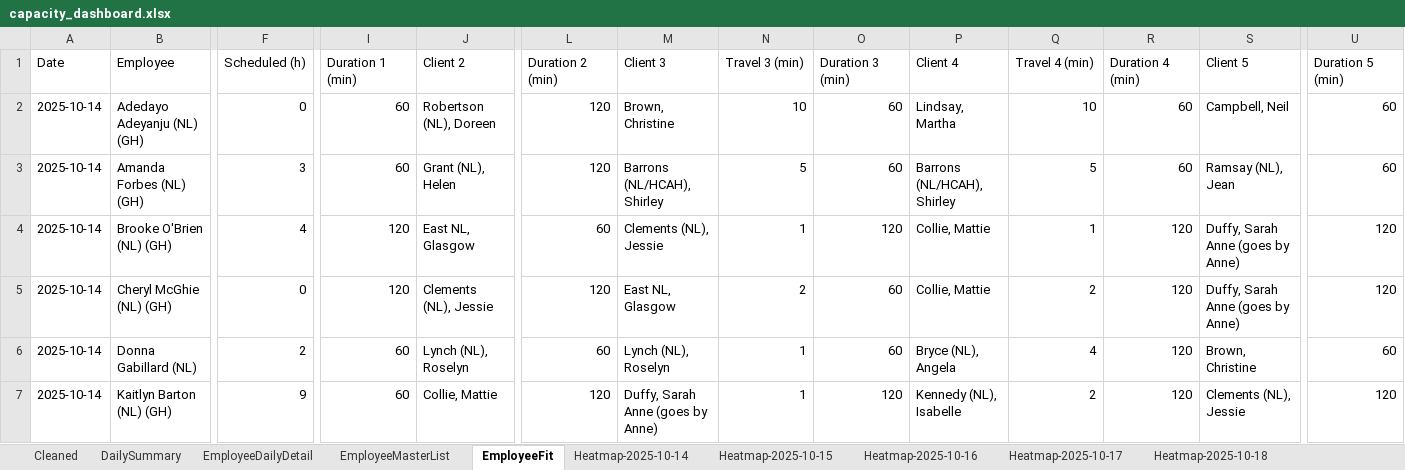
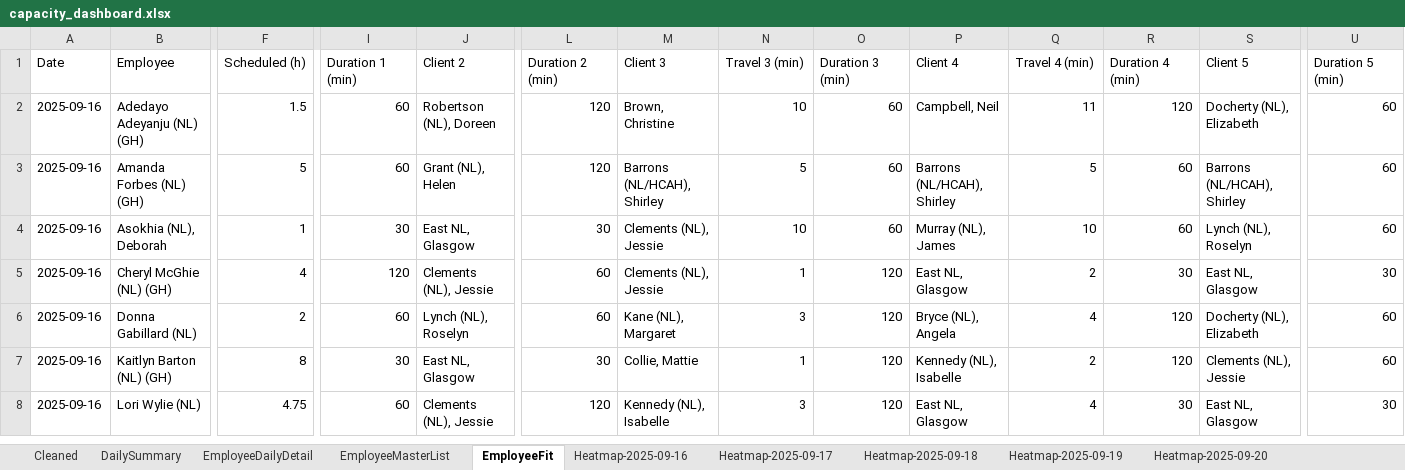
Before and after one commit to Mustansar-tech/CareCapacity, an Excel workbook: capacity_dashboard.xlsx, sheet EmployeeFit, drawn as a sheet; only a part is shown, gaps mark what is left out; values as stored, in another font and other column widths than the file's, no borders; removed rows and columns are numbered as before the commit, all else as after; rows hold the shown columns only; the diff covers the shown part only; the diff names each change by its address in the sheet, - before the commit and + after, or states it on an @@ line.

```diff
--- a/capacity_dashboard.xlsx (sheet EmployeeFit)
+++ b/capacity_dashboard.xlsx (sheet EmployeeFit)
-sheet tab: Heatmap-2025-10-14
+sheet tab: Heatmap-2025-09-16
-sheet tab: Heatmap-2025-10-15
+sheet tab: Heatmap-2025-09-17
-sheet tab: Heatmap-2025-10-16
+sheet tab: Heatmap-2025-09-18
-sheet tab: Heatmap-2025-10-17
+sheet tab: Heatmap-2025-09-19
-sheet tab: Heatmap-2025-10-18
+sheet tab: Heatmap-2025-09-20
-A2:A3 (Date): 2025-10-14
+A2:A3 (Date): 2025-09-16
-F2 (Scheduled (h)): 0
+F2 (Scheduled (h)): 1.5
-P2 (Client 4): Lindsay, Martha
+P2 (Client 4): Campbell, Neil
-Q2 (Travel 4 (min)): 10
+Q2 (Travel 4 (min)): 11
-R2 (Duration 4 (min)): 60
+R2 (Duration 4 (min)): 120
-S2 (Client 5): Campbell, Neil
+S2 (Client 5): Docherty (NL), Elizabeth
-F3 (Scheduled (h)): 3
+F3 (Scheduled (h)): 5
-S3 (Client 5): Ramsay (NL), Jean
+S3 (Client 5): Barrons (NL/HCAH), Shirley
-row 4: 2025-10-14 | Brooke O'Brien (NL) (GH) | 4 | 120 | East NL, Glasgow | 60 | Clements (NL), Jessie | 1 | 120 | Collie, Mattie | 1 | 120 | Duffy, Sarah Anne (goes by Anne) | 120
+row 4: 2025-09-16 | Asokhia (NL), Deborah | 1 | 30 | East NL, Glasgow | 30 | Clements (NL), Jessie | 10 | 60 | Murray (NL), James | 10 | 60 | Lynch (NL), Roselyn | 60
-A5:A7 (Date): 2025-10-14
+A5:A7 (Date): 2025-09-16
-F5 (Scheduled (h)): 0
+F5 (Scheduled (h)): 4
-L5 (Duration 2 (min)): 120
+L5 (Duration 2 (min)): 60
-M5 (Client 3): East NL, Glasgow
+M5 (Client 3): Clements (NL), Jessie
-N5 (Travel 3 (min)): 2
+N5 (Travel 3 (min)): 1
-O5:O6 (Duration 3 (min)): 60
+O5:O6 (Duration 3 (min)): 120
-P5 (Client 4): Collie, Mattie
+P5 (Client 4): East NL, Glasgow
-R5 (Duration 4 (min)): 120
+R5 (Duration 4 (min)): 30
-S5 (Client 5): Duffy, Sarah Anne (goes by Anne)
+S5 (Client 5): East NL, Glasgow
-U5 (Duration 5 (min)): 120
+U5 (Duration 5 (min)): 30
-M6 (Client 3): Lynch (NL), Roselyn
+M6 (Client 3): Kane (NL), Margaret
-N6 (Travel 3 (min)): 1
+N6 (Travel 3 (min)): 3
-S6 (Client 5): Brown, Christine
+S6 (Client 5): Docherty (NL), Elizabeth
-F7 (Scheduled (h)): 9
+F7 (Scheduled (h)): 8
-I7 (Duration 1 (min)): 60
+I7 (Duration 1 (min)): 30
-J7 (Client 2): Collie, Mattie
+J7 (Client 2): East NL, Glasgow
-L7 (Duration 2 (min)): 120
+L7 (Duration 2 (min)): 30
-M7 (Client 3): Duffy, Sarah Anne (goes by Anne)
+M7 (Client 3): Collie, Mattie
-U7 (Duration 5 (min)): 120
+U7 (Duration 5 (min)): 60
+row 8: 2025-09-16 | Lori Wylie (NL) | 4.75 | 60 | Clements (NL), Jessie | 120 | Kennedy (NL), Isabelle | 3 | 120 | East NL, Glasgow | 4 | 30 | East NL, Glasgow | 30
```
Also changed, not shown: 34 added rows, 20 removed rows and 250 edited cells elsewhere in this sheet, sheet Cleaned, sheet EmployeeDailyDetail, sheet Heatmap-2025-09-18, sheet Heatmap-2025-09-16, sheet Heatmap-2025-09-15, sheet Heatmap-2025-09-19, 4 more sheets, other sheet tabs.
